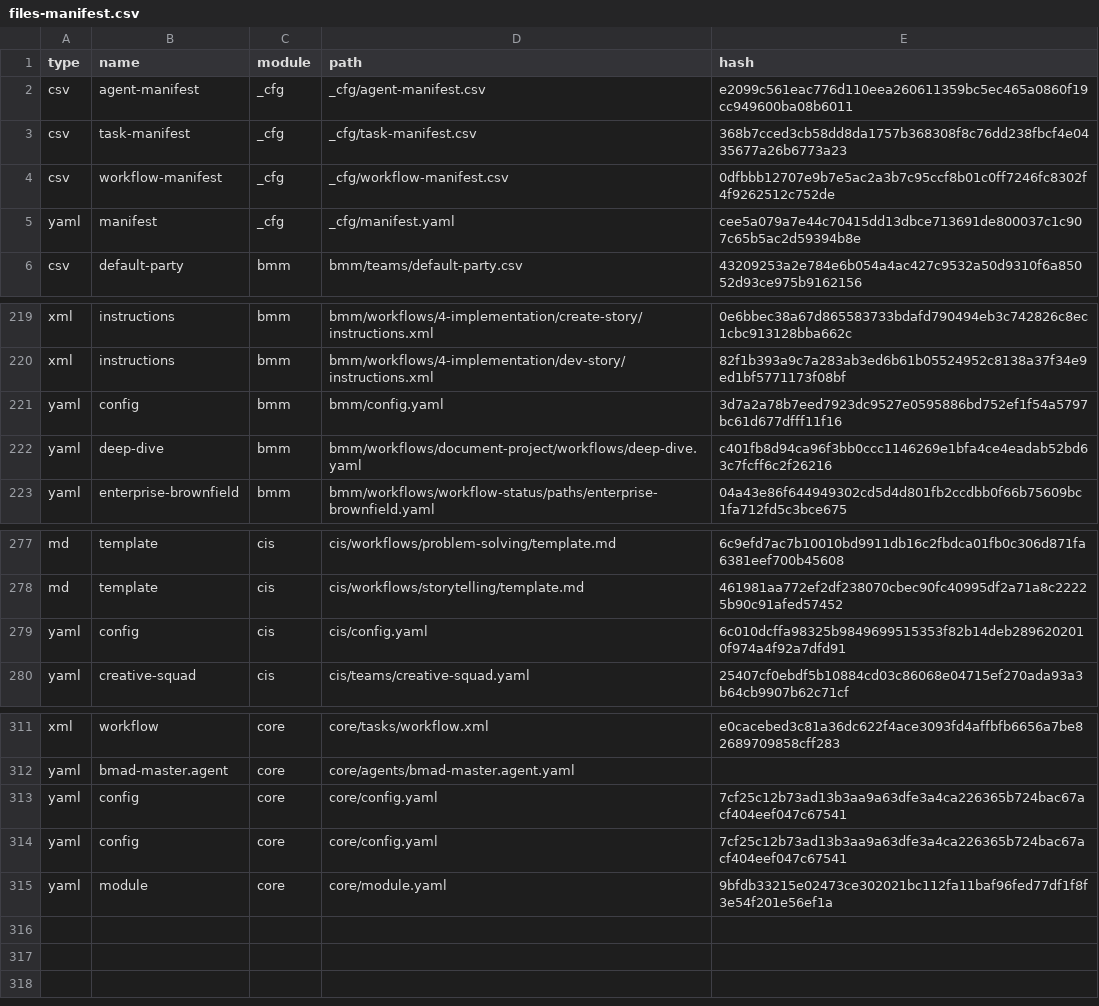
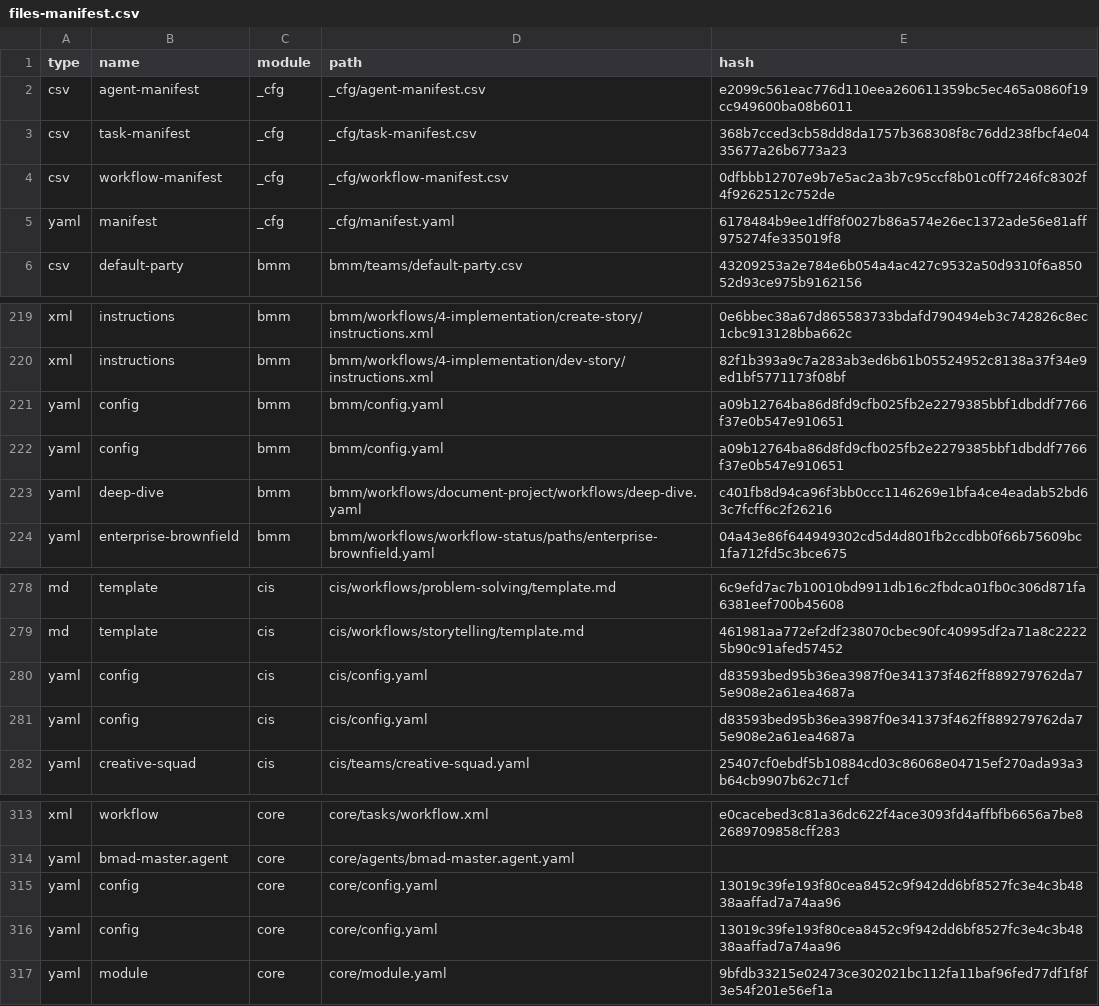
Before and after one commit to tangjunyou/prompt-faster, a CSV file: .bmad/_cfg/files-manifest.csv, drawn as a sheet; only a part is shown, gaps mark what is left out.

```diff
--- a/.bmad/_cfg/files-manifest.csv
+++ b/.bmad/_cfg/files-manifest.csv
@@ -4,3 +4,3 @@ type,name,module,path,hash
 "csv","workflow-manifest","_cfg","_cfg/workflow-manifest.csv","0dfbbb12707e9b7e5ac2a3b7c95ccf8b01c0ff7246fc8302f4f9262512c752de"
-"yaml","manifest","_cfg","_cfg/manifest.yaml","cee5a079a7e44c70415dd13dbce713691de800037c1c907c65b5ac2d59394b8e"
+"yaml","manifest","_cfg","_cfg/manifest.yaml","6178484b9ee1dff8f0027b86a574e26ec1372ade56e81aff975274fe335019f8"
 "csv","default-party","bmm","bmm/teams/default-party.csv","43209253a2e784e6b054a4ac427c9532a50d9310f6a85052d93ce975b9162156"
@@ -220,3 +220,4 @@ type,name,module,path,hash
 "xml","instructions","bmm","bmm/workflows/4-implementation/dev-story/instructions.xml","82f1b393a9c7a283ab3ed6b61b05524952c8138a37f34e9ed1bf5771173f08bf"
-"yaml","config","bmm","bmm/config.yaml","3d7a2a78b7eed7923dc9527e0595886bd752ef1f54a5797bc61d677dfff11f16"
+"yaml","config","bmm","bmm/config.yaml","a09b12764ba86d8fd9cfb025fb2e2279385bbf1dbddf7766f37e0b547e910651"
+"yaml","config","bmm","bmm/config.yaml","a09b12764ba86d8fd9cfb025fb2e2279385bbf1dbddf7766f37e0b547e910651"
 "yaml","deep-dive","bmm","bmm/workflows/document-project/workflows/deep-dive.yaml","c401fb8d94ca96f3bb0ccc1146269e1bfa4ce4eadab52bd63c7fcff6c2f26216"
@@ -278,3 +279,4 @@ type,name,module,path,hash
 "md","template","cis","cis/workflows/storytelling/template.md","461981aa772ef2df238070cbec90fc40995df2a71a8c22225b90c91afed57452"
-"yaml","config","cis","cis/config.yaml","6c010dcffa98325b9849699515353f82b14deb2896202010f974a4f92a7dfd91"
+"yaml","config","cis","cis/config.yaml","d83593bed95b36ea3987f0e341373f462ff889279762da75e908e2a61ea4687a"
+"yaml","config","cis","cis/config.yaml","d83593bed95b36ea3987f0e341373f462ff889279762da75e908e2a61ea4687a"
 "yaml","creative-squad","cis","cis/teams/creative-squad.yaml","25407cf0ebdf5b10884cd03c86068e04715ef270ada93a3b64cb9907b62c71cf"
@@ -312,4 +314,4 @@ type,name,module,path,hash
 "yaml","bmad-master.agent","core","core/agents/bmad-master.agent.yaml",""
-"yaml","config","core","core/config.yaml","7cf25c12b73ad13b3aa9a63dfe3a4ca226365b724bac67acf404eef047c67541"
-"yaml","config","core","core/config.yaml","7cf25c12b73ad13b3aa9a63dfe3a4ca226365b724bac67acf404eef047c67541"
+"yaml","config","core","core/config.yaml","13019c39fe193f80cea8452c9f942dd6bf8527fc3e4c3b4838aaffad7a74aa96"
+"yaml","config","core","core/config.yaml","13019c39fe193f80cea8452c9f942dd6bf8527fc3e4c3b4838aaffad7a74aa96"
 "yaml","module","core","core/module.yaml","9bfdb33215e02473ce302021bc112fa11baf96fed77df1f8f3e54f201e56ef1a"
```
Also changed, not shown: 7 other files.
